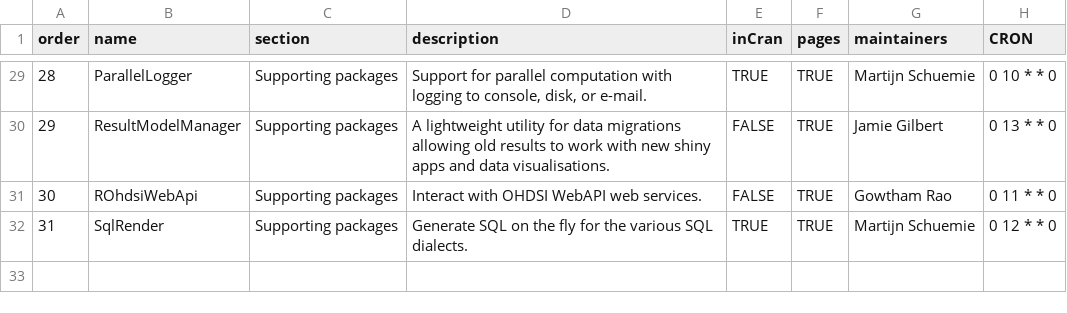
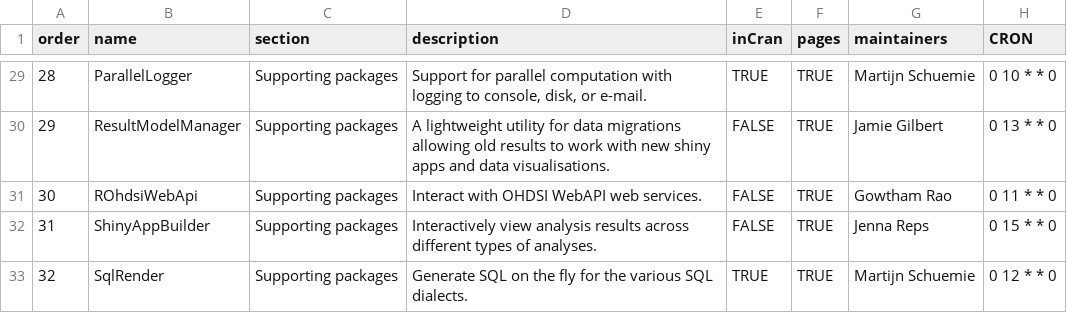
Before and after one commit to OHDSI/Hades, a CSV file: extras/packages.csv, drawn as a sheet; only a part is shown, gaps mark what is left out; addresses are those after the commit; the diff names each change by its address in the sheet, - before the commit and + after, or states it on an @@ line.

Commit message:
Adding ShinyAppBuilder to HADES

```diff
--- a/extras/packages.csv
+++ b/extras/packages.csv
+row 32: 31 | ShinyAppBuilder | Supporting packages | Interactively view analysis results across different types of analyses. | FALSE | TRUE | Jenna Reps | 0 15 * * 0
@@ column A (order) renumbered from row 33 down @@
```
Also changed, not shown: 23 other files.
